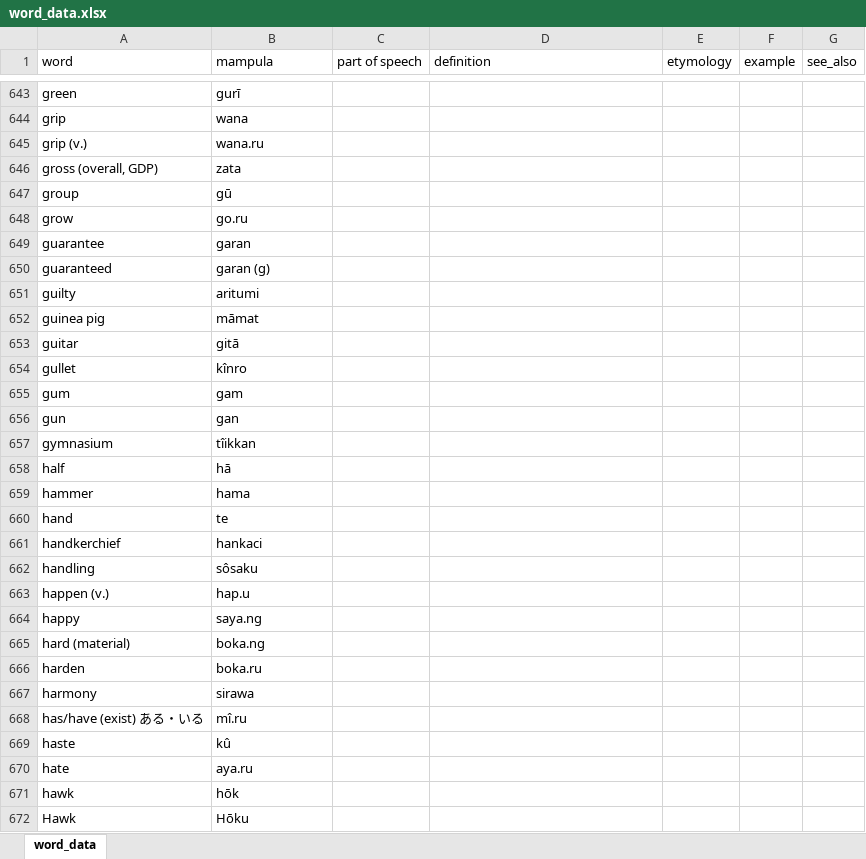
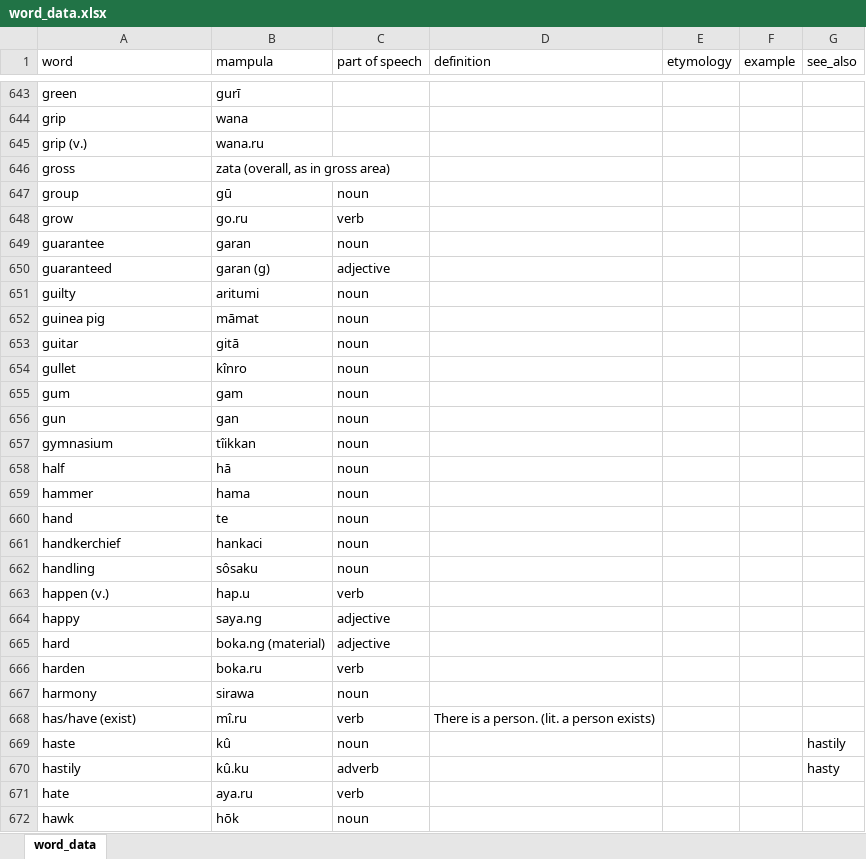
Before and after one commit to AlexAndPedro/alexandpedro.github.io, an Excel workbook: data/word_data.xlsx, sheet word_data, drawn as a sheet; only a part is shown, gaps mark what is left out; values as stored, in another font and other column widths than the file's, no borders; conditional formats not drawn; removed rows and columns are numbered as before the commit, all else as after; the diff covers the shown part only; the diff names each change by its address in the sheet, - before the commit and + after, or states it on an @@ line.

Commit message:
Updated the data

```diff
--- a/data/word_data.xlsx (sheet word_data)
+++ b/data/word_data.xlsx (sheet word_data)
-row 646: gross (overall, GDP) | zata
+row 646: gross | zata (overall, as in gross area)
-C647 (part of speech): (empty)
+C647 (part of speech): noun
-C648 (part of speech): (empty)
+C648 (part of speech): verb
-C649 (part of speech): (empty)
+C649 (part of speech): noun
-C650 (part of speech): (empty)
+C650 (part of speech): adjective
-C651:C662 (part of speech): (empty)
+C651:C662 (part of speech): noun
-C663 (part of speech): (empty)
+C663 (part of speech): verb
-C664 (part of speech): (empty)
+C664 (part of speech): adjective
-row 665: hard (material) | boka.ng
+row 665: hard | boka.ng (material) | adjective
-C666 (part of speech): (empty)
+C666 (part of speech): verb
-C667 (part of speech): (empty)
+C667 (part of speech): noun
-row 668: has/have (exist) ある・いる | mî.ru
+row 668: has/have (exist) | mî.ru | verb | There is a person. (lit. a person exists)
-C669 (part of speech): (empty)
+C669 (part of speech): noun
-G669 (see_also): (empty)
+G669 (see_also): hastily
+row 670: hastily | kû.ku | adverb |  |  |  | hasty
-C671 (part of speech): (empty)
+C671 (part of speech): verb
-C672 (part of speech): (empty)
+C672 (part of speech): noun
-row 672: Hawk | Hōku
```
Also changed, not shown: 17 added rows, 34 removed rows and 68 edited cells elsewhere in this sheet, 2 other files.
